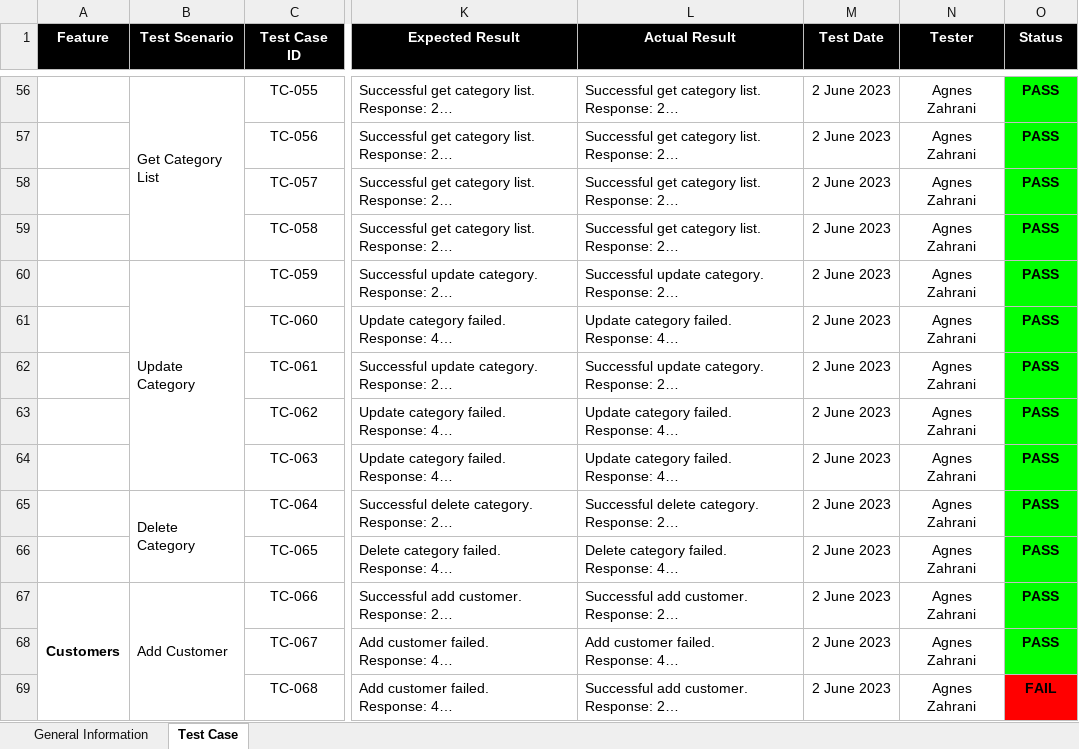
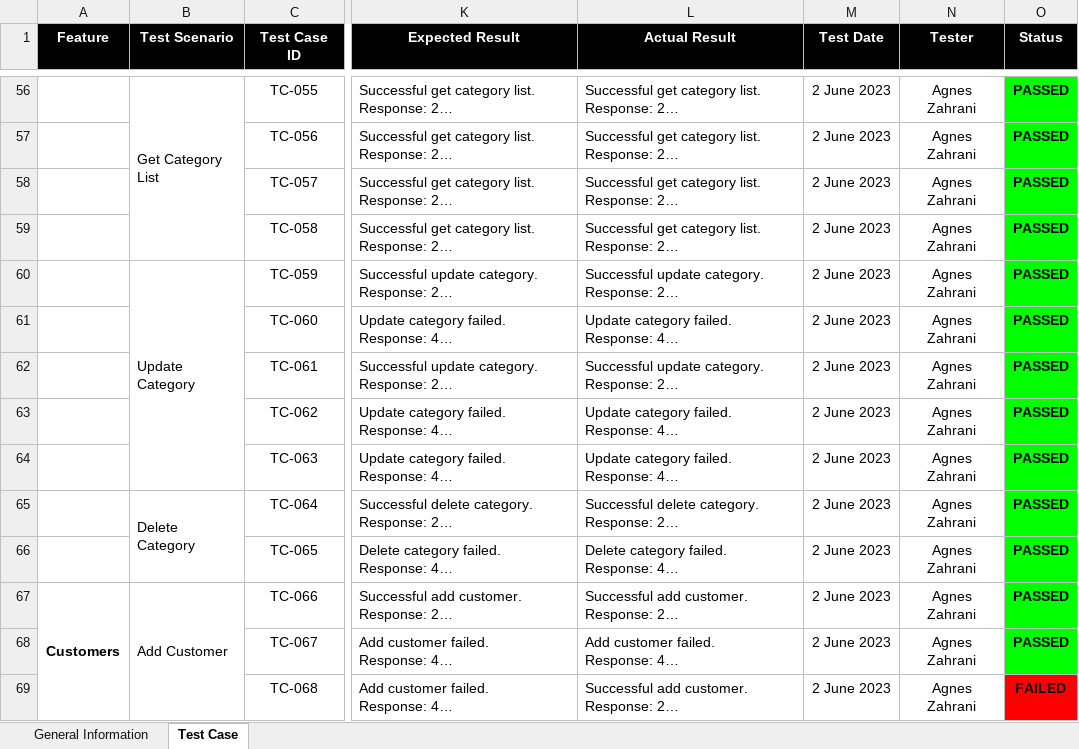
Before and after one commit to agneszhrn/KasirAja-API-Testing-with-Postman, an Excel workbook: Test Case KasirAja API Testing.xlsx, sheet Test Case, drawn as a sheet; only a part is shown, gaps mark what is left out; long unchanged cells end in …; values as stored, in another font and other column widths than the file's, no borders; the diff covers the shown part only; the diff names each change by its address in the sheet, - before the commit and + after, or states it on an @@ line.

```diff
--- a/Test Case KasirAja API Testing.xlsx (sheet Test Case)
+++ b/Test Case KasirAja API Testing.xlsx (sheet Test Case)
-O56:O68 (Status): PASS
+O56:O68 (Status): PASSED
-O69 (Status): FAIL
+O69 (Status): FAILED
```
Also changed, not shown: 138 edited cells, cell formats and merged cells elsewhere in this sheet, 2 other files.
